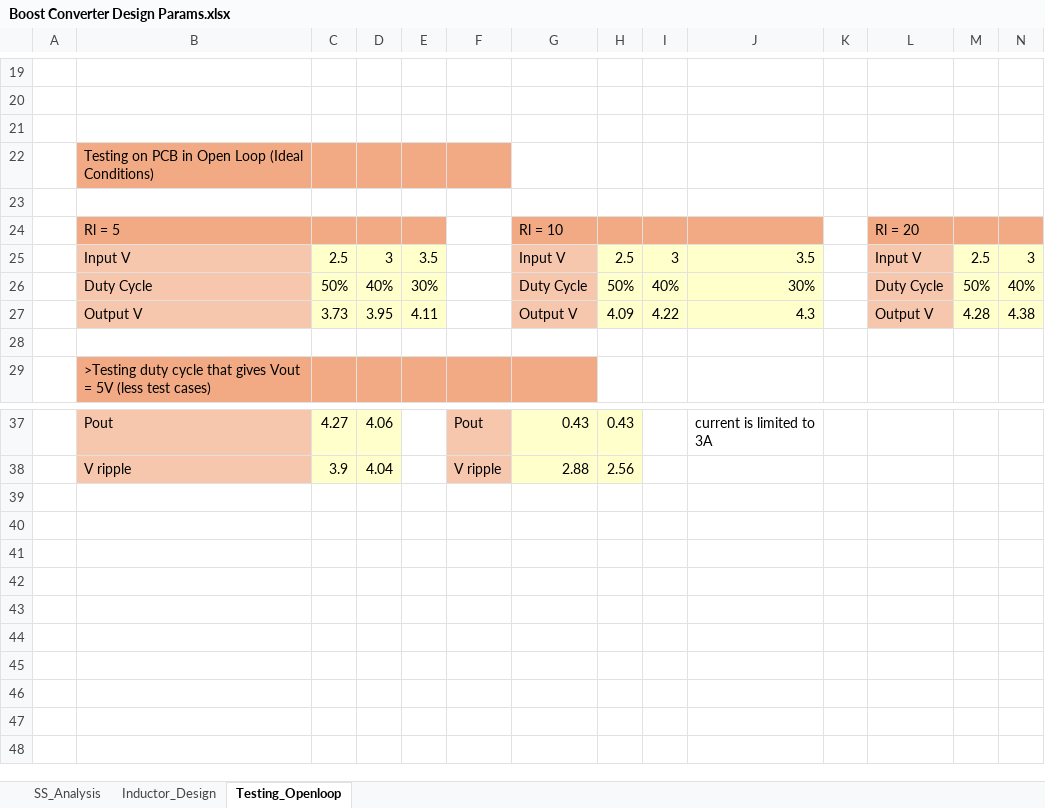
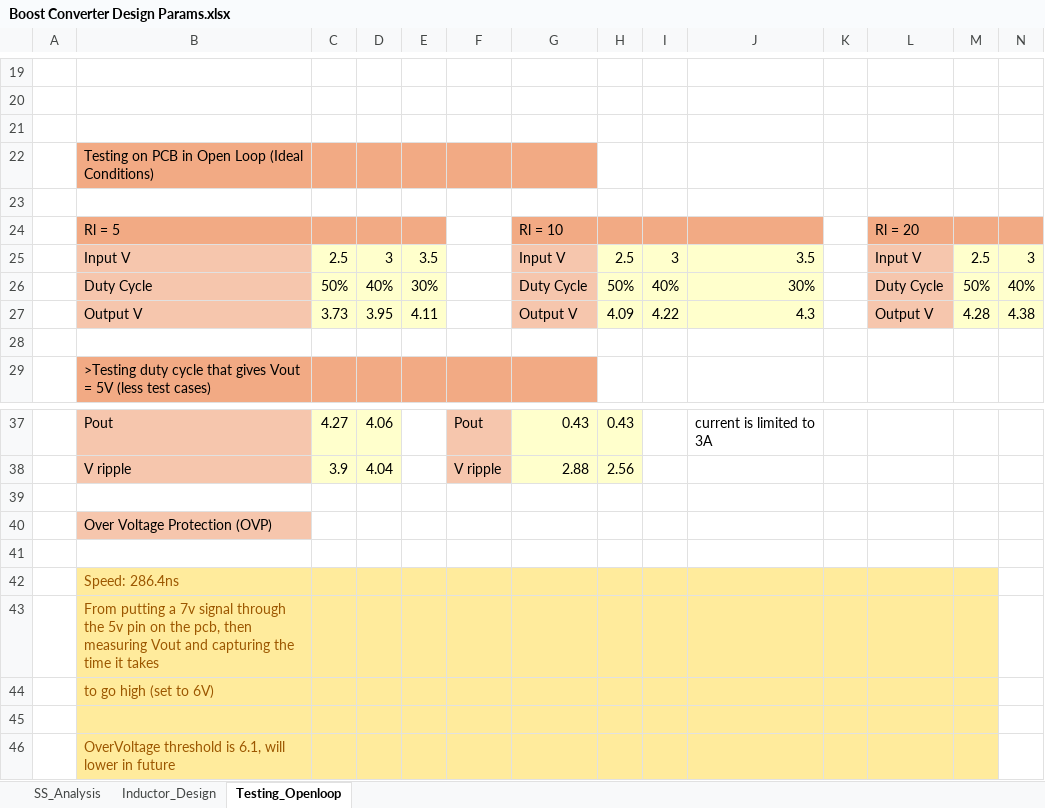
Before and after one commit to Go1denWind/311, an Excel workbook: Excel/Boost Converter Design Params.xlsx, sheet Testing_Openloop, drawn as a sheet; only a part is shown, gaps mark what is left out; values as stored, in another font and other column widths than the file's, no borders; charts and pictures not drawn; rows hold the shown columns only; the diff names each change by its address in the sheet, - before the commit and + after, or states it on an @@ line.

Commit message:
MATLAB files for progress review 3 and small explanation for OVP speed on excel changed

```diff
--- a/Excel/Boost Converter Design Params.xlsx (sheet Testing_Openloop)
+++ b/Excel/Boost Converter Design Params.xlsx (sheet Testing_Openloop)
-G22 fill: none
+G22 fill: #F2AA84
+row 39: (empty)
+row 40:  | Over Voltage Protection (OVP)
+row 41: (empty)
+row 42:  | Speed: 286.4ns
+row 43:  | From putting a 7v signal through the 5v pin on the pcb, then measuring Vout and capturing the time it takes
+row 44:  | to go high (set to 6V)
+row 45: (empty)
+row 46:  | OverVoltage threshold is 6.1, will lower in future
```
Also changed, not shown: 6 other files.
